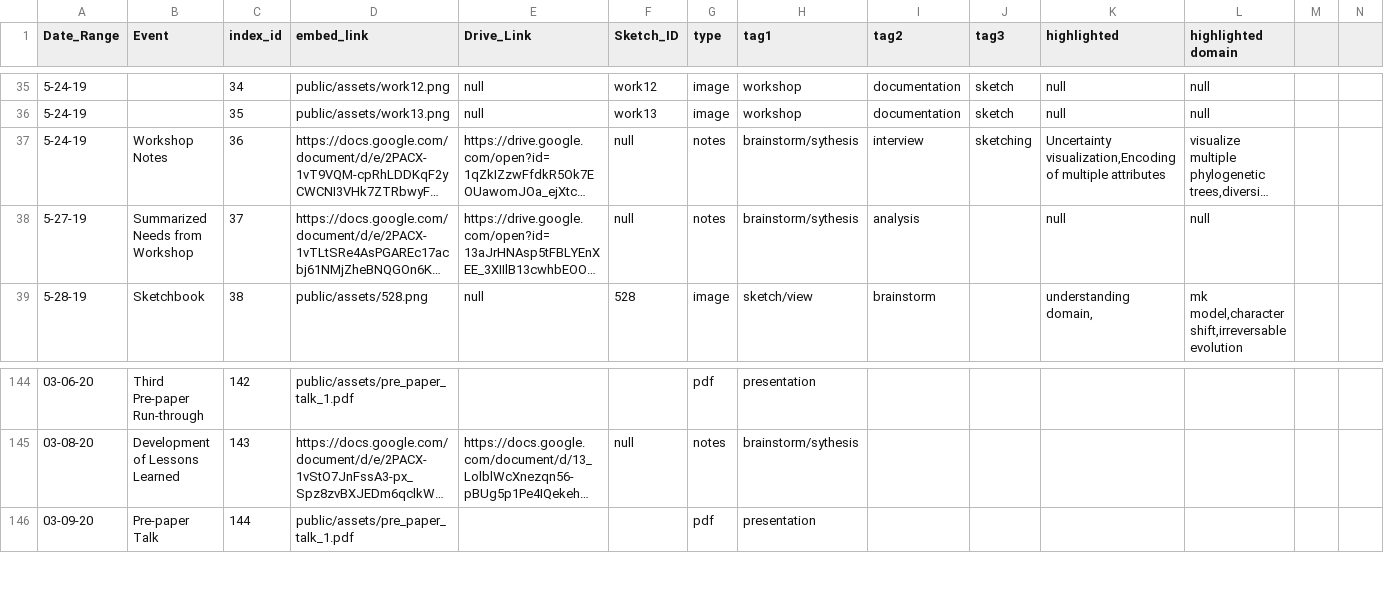
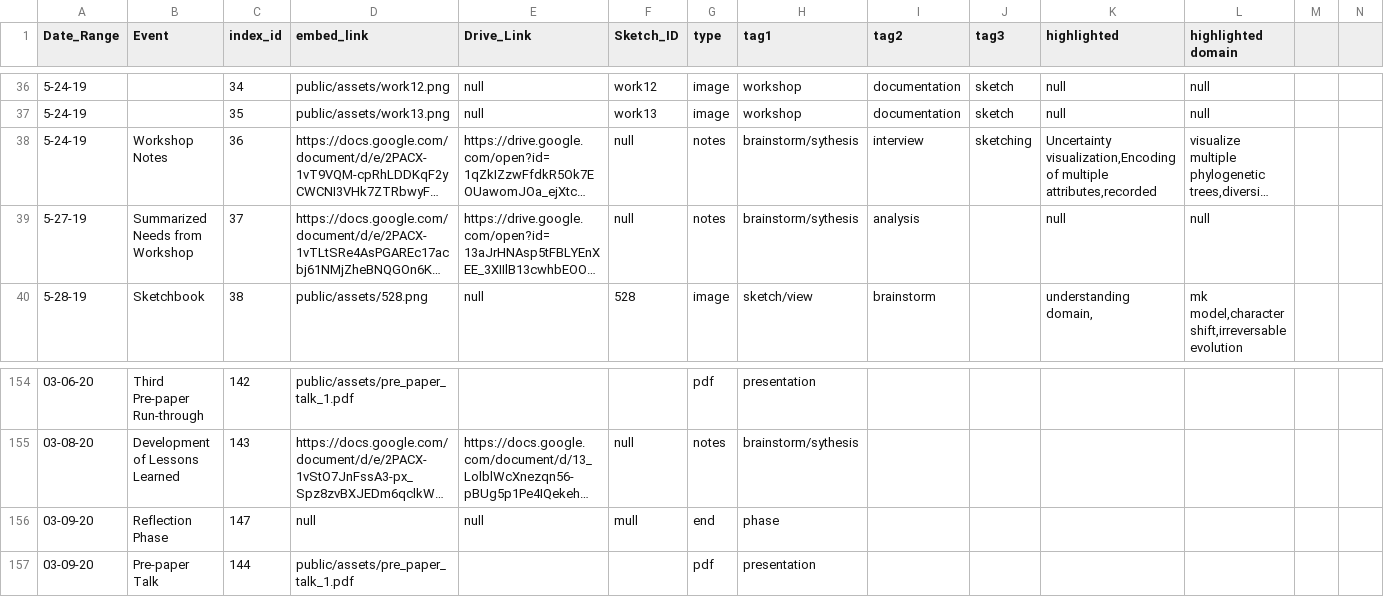
Before and after one commit to visdesignlab/trrrace, a CSV file: public/data/timeline.csv, drawn as a sheet; only a part is shown, gaps mark what is left out; long unchanged cells end in …; addresses are those after the commit; rows hold the shown columns only; the diff covers the shown part only; the diff names each change by its address in the sheet, - before the commit and + after, or states it on an @@ line.

Commit message:
updated to new phase data

```diff
--- a/public/data/timeline.csv
+++ b/public/data/timeline.csv
-K38 (highlighted): …of multiple attributes
+K38 (highlighted): …of multiple attributes,recorded
+row 156: 03-09-20 | Reflection Phase | 147 | null | null | mull | end | phase
```
Also changed, not shown: 10 added rows and 22 edited cells elsewhere in this file, 7 other files.
